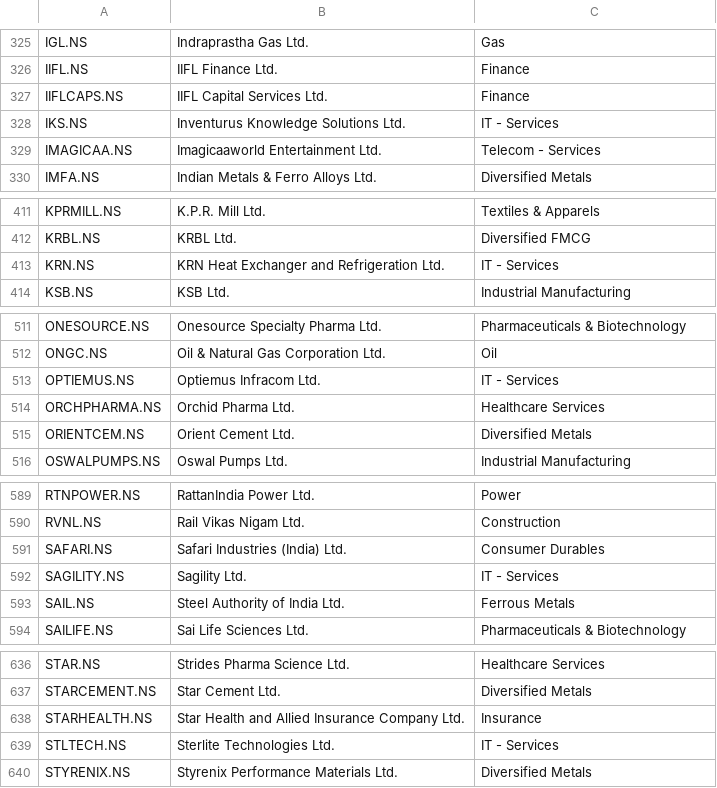
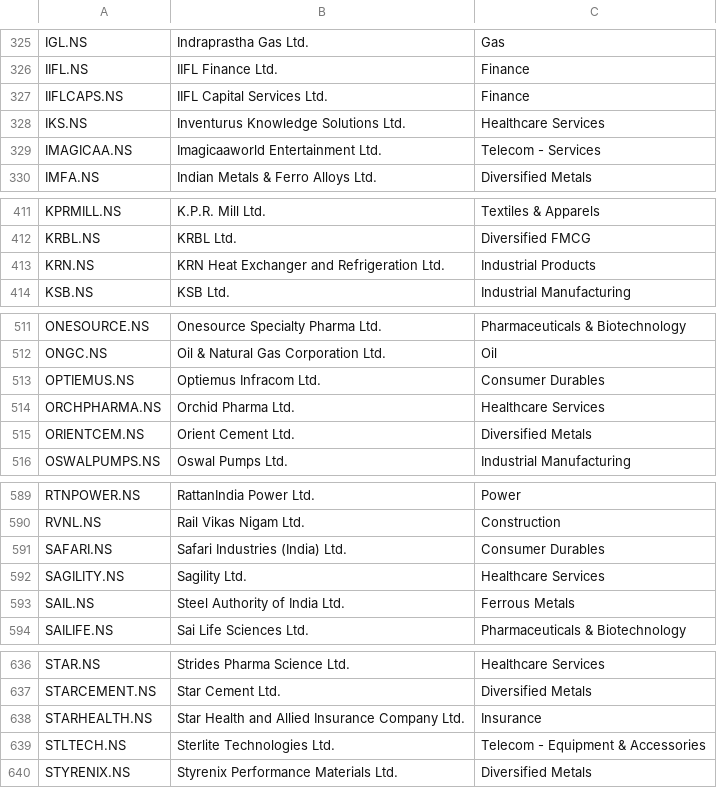
Before and after one commit to adi-git01/nifty-dashboard, a CSV file: data/nifty1000_list.csv, drawn as a sheet; only a part is shown, gaps mark what is left out; the diff covers the shown part only.

```diff
--- a/data/nifty1000_list.csv
+++ b/data/nifty1000_list.csv
@@ -327,3 +327,3 @@ IIFL.NS,IIFL Finance Ltd.,Finance
 IIFLCAPS.NS,IIFL Capital Services Ltd.,Finance
-IKS.NS,Inventurus Knowledge Solutions Ltd.,IT - Services
+IKS.NS,Inventurus Knowledge Solutions Ltd.,Healthcare Services
 IMAGICAA.NS,Imagicaaworld Entertainment Ltd.,Telecom - Services
@@ -412,3 +412,3 @@ KPRMILL.NS,K.P.R. Mill Ltd.,Textiles & Apparels
 KRBL.NS,KRBL Ltd.,Diversified FMCG
-KRN.NS,KRN Heat Exchanger and Refrigeration Ltd.,IT - Services
+KRN.NS,KRN Heat Exchanger and Refrigeration Ltd.,Industrial Products
 KSB.NS,KSB Ltd.,Industrial Manufacturing
@@ -512,3 +512,3 @@ ONESOURCE.NS,Onesource Specialty Pharma Ltd.,Pharmaceuticals & Biotechnology
 ONGC.NS,Oil & Natural Gas Corporation Ltd.,Oil
-OPTIEMUS.NS,Optiemus Infracom Ltd.,IT - Services
+OPTIEMUS.NS,Optiemus Infracom Ltd.,Consumer Durables
 ORCHPHARMA.NS,Orchid Pharma Ltd.,Healthcare Services
@@ -591,3 +591,3 @@ RVNL.NS,Rail Vikas Nigam Ltd.,Construction
 SAFARI.NS,Safari Industries (India) Ltd.,Consumer Durables
-SAGILITY.NS,Sagility Ltd.,IT - Services
+SAGILITY.NS,Sagility Ltd.,Healthcare Services
 SAIL.NS,Steel Authority of India Ltd.,Ferrous Metals
@@ -638,3 +638,3 @@ STARCEMENT.NS,Star Cement Ltd.,Diversified Metals
 STARHEALTH.NS,Star Health and Allied Insurance Company Ltd.,Insurance
-STLTECH.NS,Sterlite Technologies Ltd.,IT - Services
+STLTECH.NS,Sterlite Technologies Ltd.,Telecom - Equipment & Accessories
 STYRENIX.NS,Styrenix Performance Materials Ltd.,Diversified Metals
```
Also changed, not shown: 8 edited cells elsewhere in this file.
